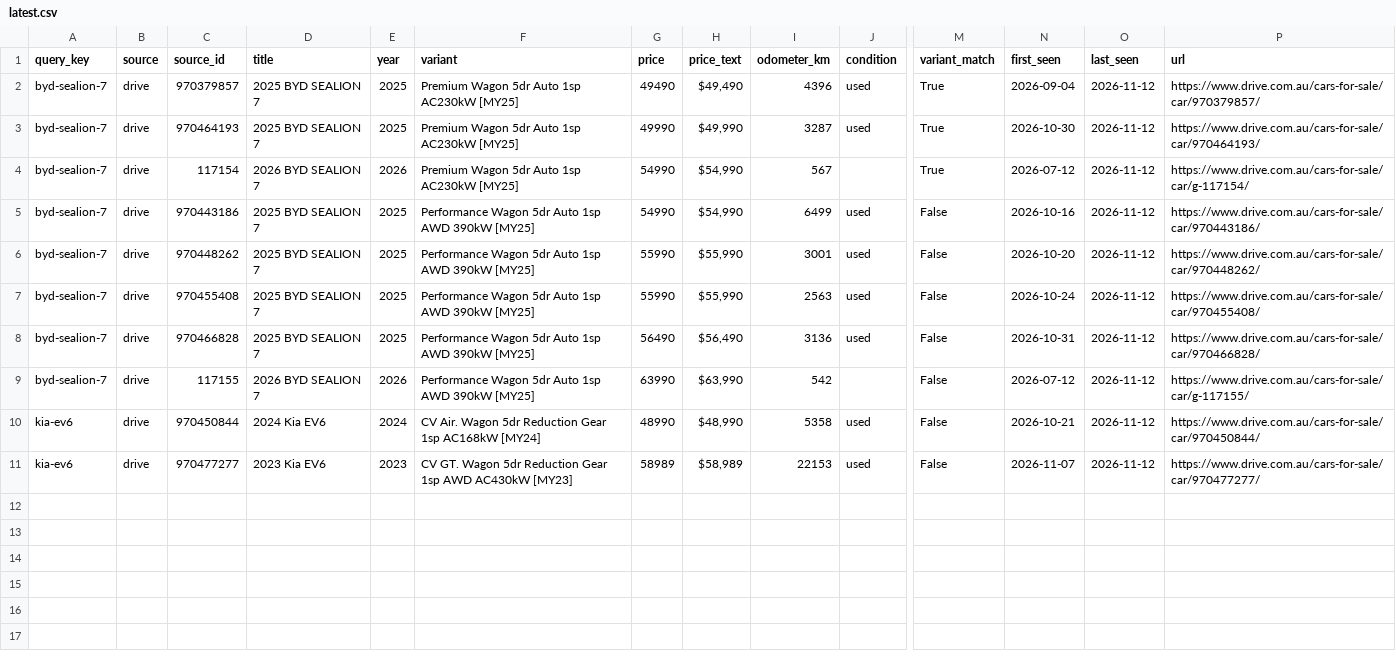
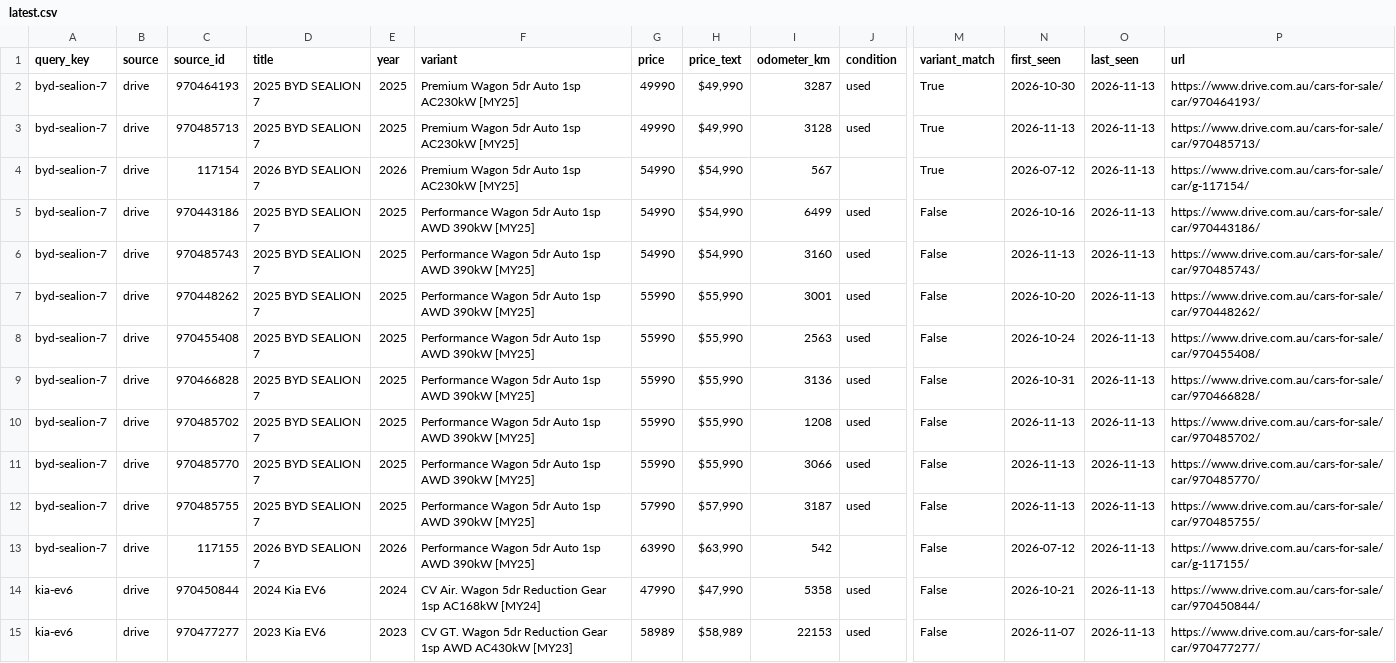
Before and after one commit to kiansaeidnia/carfinder, a CSV file: data/latest.csv, drawn as a sheet; only a part is shown, gaps mark what is left out; removed rows and columns are numbered as before the commit, all else as after; rows hold the shown columns only; the diff names each change by its address in the sheet, - before the commit and + after, or states it on an @@ line.

```diff
--- a/data/latest.csv
+++ b/data/latest.csv
-row 2: byd-sealion-7 | drive | 970379857 | 2025 BYD SEALION 7 | 2025 | Premium Wagon 5dr Auto 1sp AC230kW [MY25] | 49490 | $49,490 | 4396 | used | True | 2026-09-04 | 2026-11-12 | https://www.drive.com.au/cars-for-sale/car/970379857/
-O2 (last_seen): 2026-11-12
+O2 (last_seen): 2026-11-13
+row 3: byd-sealion-7 | drive | 970485713 | 2025 BYD SEALION 7 | 2025 | Premium Wagon 5dr Auto 1sp AC230kW [MY25] | 49990 | $49,990 | 3128 | used | True | 2026-11-13 | 2026-11-13 | https://www.drive.com.au/cars-for-sale/car/970485713/
-O4:O5 (last_seen): 2026-11-12
+O4:O5 (last_seen): 2026-11-13
+row 6: byd-sealion-7 | drive | 970485743 | 2025 BYD SEALION 7 | 2025 | Performance Wagon 5dr Auto 1sp AWD 390kW [MY25] | 54990 | $54,990 | 3160 | used | False | 2026-11-13 | 2026-11-13 | https://www.drive.com.au/cars-for-sale/car/970485743/
-O7:O9 (last_seen): 2026-11-12
+O7:O9 (last_seen): 2026-11-13
-G9 (price): 56490
+G9 (price): 55990
-H9 (price_text): $56,490
+H9 (price_text): $55,990
+row 10: byd-sealion-7 | drive | 970485702 | 2025 BYD SEALION 7 | 2025 | Performance Wagon 5dr Auto 1sp AWD 390kW [MY25] | 55990 | $55,990 | 1208 | used | False | 2026-11-13 | 2026-11-13 | https://www.drive.com.au/cars-for-sale/car/970485702/
+row 11: byd-sealion-7 | drive | 970485770 | 2025 BYD SEALION 7 | 2025 | Performance Wagon 5dr Auto 1sp AWD 390kW [MY25] | 55990 | $55,990 | 3066 | used | False | 2026-11-13 | 2026-11-13 | https://www.drive.com.au/cars-for-sale/car/970485770/
+row 12: byd-sealion-7 | drive | 970485755 | 2025 BYD SEALION 7 | 2025 | Performance Wagon 5dr Auto 1sp AWD 390kW [MY25] | 57990 | $57,990 | 3187 | used | False | 2026-11-13 | 2026-11-13 | https://www.drive.com.au/cars-for-sale/car/970485755/
-O13:O15 (last_seen): 2026-11-12
+O13:O15 (last_seen): 2026-11-13
-G14 (price): 48990
+G14 (price): 47990
-H14 (price_text): $48,990
+H14 (price_text): $47,990
```
Also changed, not shown: 5 other files.
